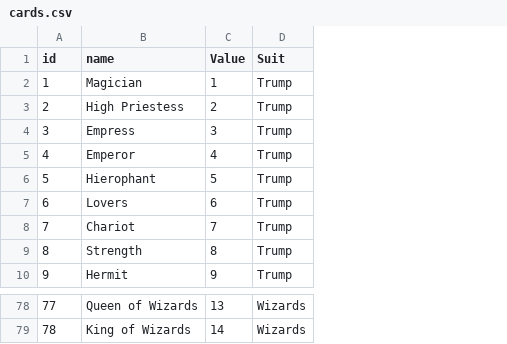
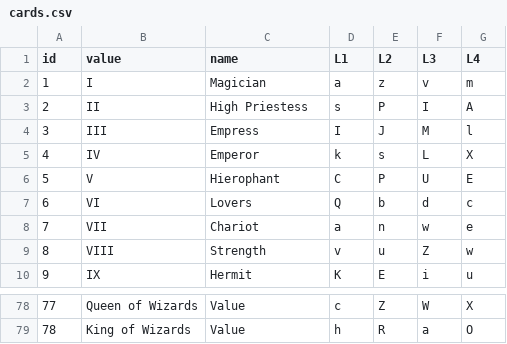
Before and after one commit to marcmajcher/roguelike-deck, a CSV file: cards.csv, drawn as a sheet; only a part is shown, gaps mark what is left out; removed rows and columns are numbered as before the commit, all else as after; the diff covers the shown part only; the diff names each change by its address in the sheet, - before the commit and + after, or states it on an @@ line.

Commit message:
data merge start

```diff
--- a/cards.csv
+++ b/cards.csv
+column B (value), rows 2-10: I | II | III | IV | V | VI | VII | VIII | IX; rows 78-79: Queen of Wizards | King of Wizards
-column C (Value), rows 2-10: 1 | 2 | 3 | 4 | 5 | 6 | 7 | 8 | 9; rows 78-79: 13 | 14
-column D (Suit), rows 2-10: all Trump; rows 78-79: Wizards | Wizards
+column D (L1), rows 2-10: a | s | I | k | C | Q | a | v | K; rows 78-79: c | h
+column E (L2), rows 2-10: z | P | J | s | P | b | n | u | E; rows 78-79: Z | R
+column F (L3), rows 2-10: v | I | M | L | U | d | w | Z | i; rows 78-79: W | a
+column G (L4), rows 2-10: m | A | l | X | E | c | e | w | u; rows 78-79: X | O
-C78 (name): Queen of Wizards
+C78 (name): Value
-C79 (name): King of Wizards
+C79 (name): Value
```
Also changed, not shown: 54 edited cells elsewhere in this file, 3 other files.
